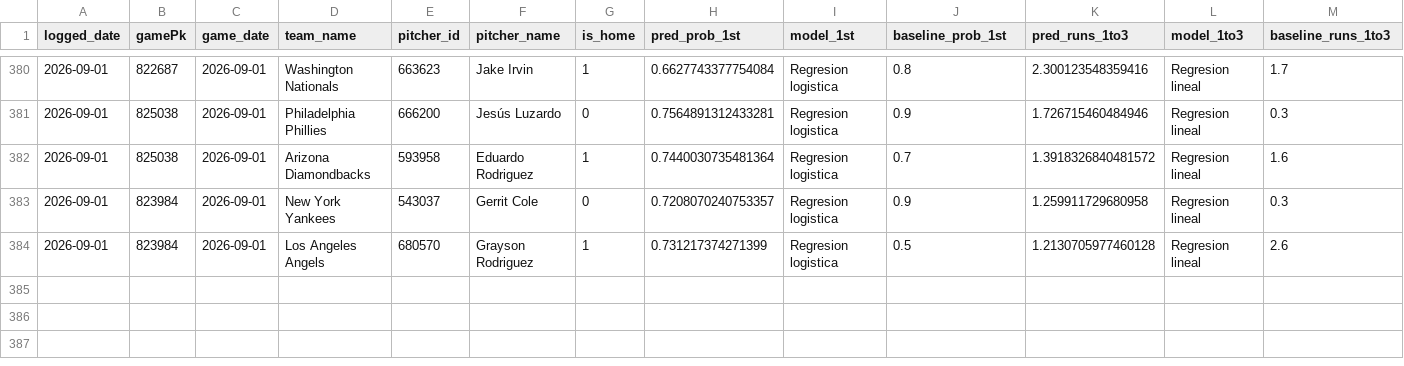
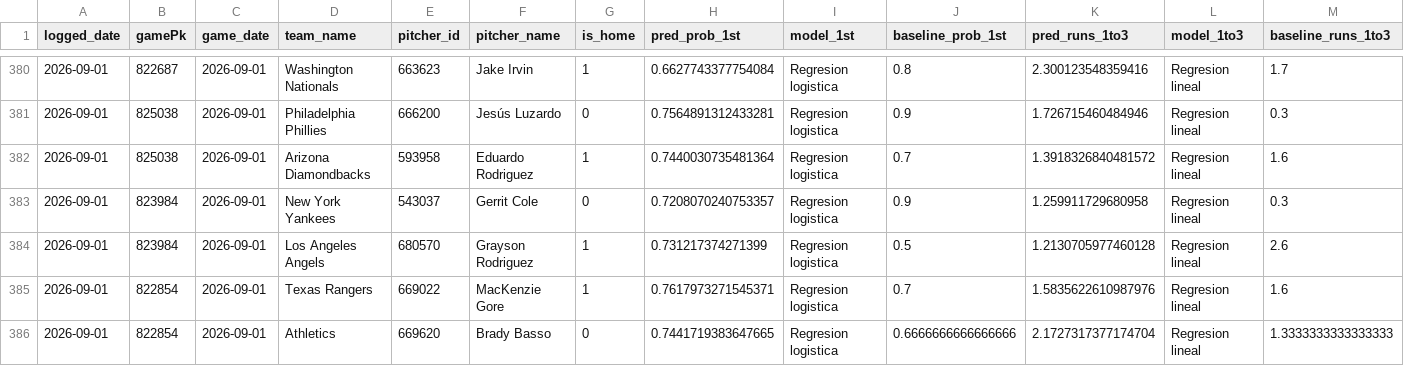
Before and after one commit to BrandonPalmaJobs/apuestas-mlb, a CSV file: predictions_log.csv, drawn as a sheet; only a part is shown, gaps mark what is left out; rows hold the shown columns only; the diff names each change by its address in the sheet, - before the commit and + after, or states it on an @@ line.

Commit message:
Log de predicciones 2026-09-01

```diff
--- a/predictions_log.csv
+++ b/predictions_log.csv
+row 385: 2026-09-01 | 822854 | 2026-09-01 | Texas Rangers | 669022 | MacKenzie Gore | 1 | 0.7617973271545371 | Regresion logistica | 0.7 | 1.5835622610987976 | Regresion lineal | 1.6
+row 386: 2026-09-01 | 822854 | 2026-09-01 | Athletics | 669620 | Brady Basso | 0 | 0.7441719383647665 | Regresion logistica | 0.6666666666666666 | 2.1727317377174704 | Regresion lineal | 1.3333333333333333
```
